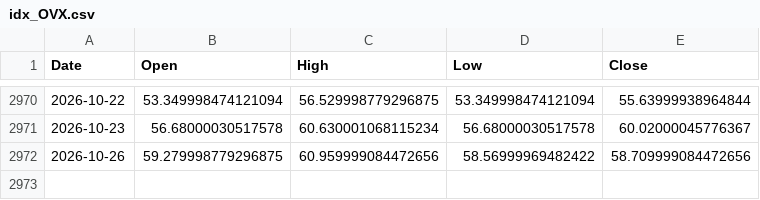
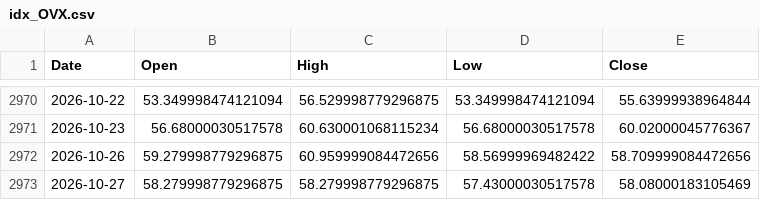
Before and after one commit to lonb3k/vol-dashboard, a CSV file: data/idx_OVX.csv, drawn as a sheet; only a part is shown, gaps mark what is left out.

```diff
--- a/data/idx_OVX.csv
+++ b/data/idx_OVX.csv
@@ -2972 +2972,2 @@ Date,Open,High,Low,Close
 2026-10-26,59.279998779296875,60.959999084472656,58.56999969482422,58.709999084472656
+2026-10-27,58.279998779296875,58.279998779296875,57.43000030517578,58.08000183105469
```
Also changed, not shown: data/idx_GVZ.csv, data/idx_NDX.csv, 39 other files.
